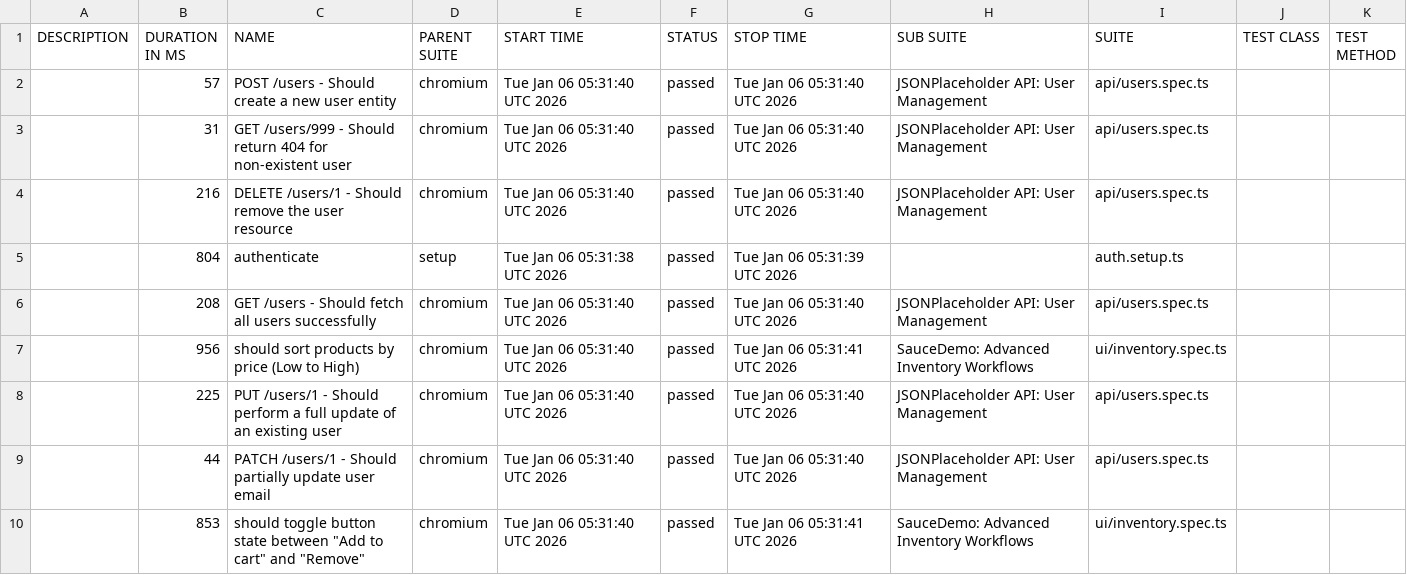
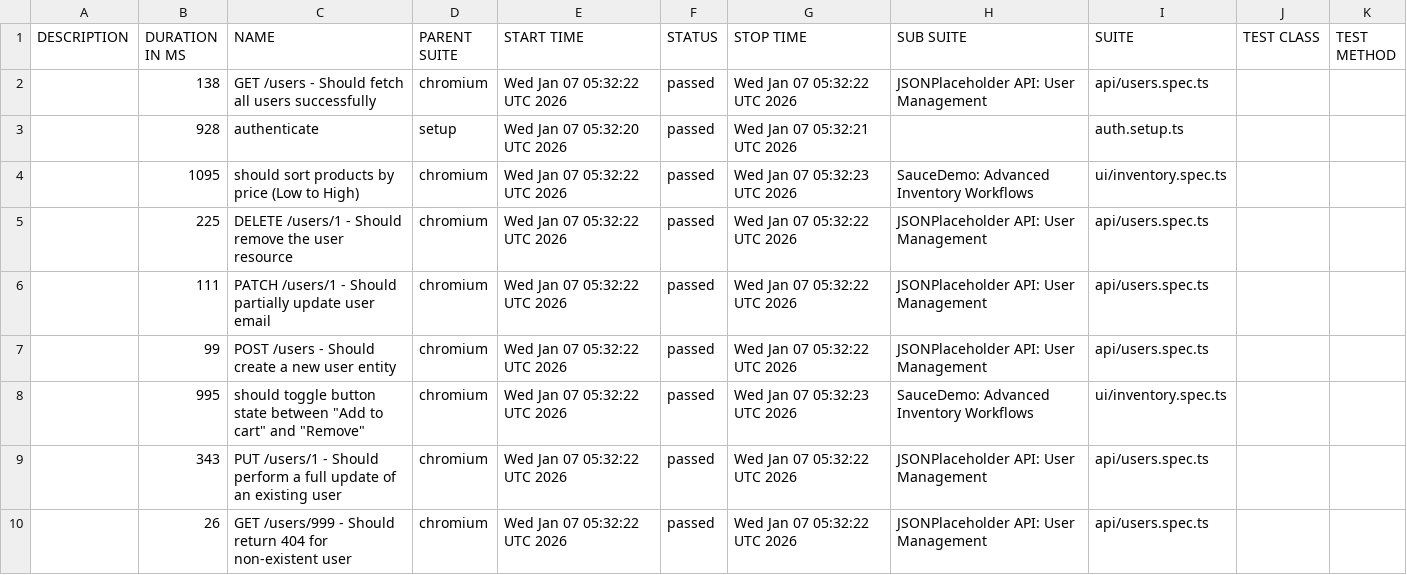
Before and after one commit to QAhmet1/soucedemo_playwright, a CSV file: data/suites.csv, drawn as a sheet.

```diff
--- a/data/suites.csv
+++ b/data/suites.csv
@@ -1,10 +1,10 @@
 "DESCRIPTION","DURATION IN MS","NAME","PARENT SUITE","START TIME","STATUS","STOP TIME","SUB SUITE","SUITE","TEST CLASS","TEST METHOD"
-"","57","POST /users - Should create a new user entity","chromium","Tue Jan 06 05:31:40 UTC 2026","passed","Tue Jan 06 05:31:40 UTC 2026","JSONPlaceholder API: User Management","api/users.spec.ts","",""
-"","31","GET /users/999 - Should return 404 for non-existent user","chromium","Tue Jan 06 05:31:40 UTC 2026","passed","Tue Jan 06 05:31:40 UTC 2026","JSONPlaceholder API: User Management","api/users.spec.ts","",""
-"","216","DELETE /users/1 - Should remove the user resource","chromium","Tue Jan 06 05:31:40 UTC 2026","passed","Tue Jan 06 05:31:40 UTC 2026","JSONPlaceholder API: User Management","api/users.spec.ts","",""
-"","804","authenticate","setup","Tue Jan 06 05:31:38 UTC 2026","passed","Tue Jan 06 05:31:39 UTC 2026","","auth.setup.ts","",""
-"","208","GET /users - Should fetch all users successfully","chromium","Tue Jan 06 05:31:40 UTC 2026","passed","Tue Jan 06 05:31:40 UTC 2026","JSONPlaceholder API: User Management","api/users.spec.ts","",""
-"","956","should sort products by price (Low to High)","chromium","Tue Jan 06 05:31:40 UTC 2026","passed","Tue Jan 06 05:31:41 UTC 2026","SauceDemo: Advanced Inventory Workflows","ui/inventory.spec.ts","",""
-"","225","PUT /users/1 - Should perform a full update of an existing user","chromium","Tue Jan 06 05:31:40 UTC 2026","passed","Tue Jan 06 05:31:40 UTC 2026","JSONPlaceholder API: User Management","api/users.spec.ts","",""
-"","44","PATCH /users/1 - Should partially update user email","chromium","Tue Jan 06 05:31:40 UTC 2026","passed","Tue Jan 06 05:31:40 UTC 2026","JSONPlaceholder API: User Management","api/users.spec.ts","",""
-"","853","should toggle button state between ""Add to cart"" and ""Remove""","chromium","Tue Jan 06 05:31:40 UTC 2026","passed","Tue Jan 06 05:31:41 UTC 2026","SauceDemo: Advanced Inventory Workflows","ui/inventory.spec.ts","",""
+"","138","GET /users - Should fetch all users successfully","chromium","Wed Jan 07 05:32:22 UTC 2026","passed","Wed Jan 07 05:32:22 UTC 2026","JSONPlaceholder API: User Management","api/users.spec.ts","",""
+"","928","authenticate","setup","Wed Jan 07 05:32:20 UTC 2026","passed","Wed Jan 07 05:32:21 UTC 2026","","auth.setup.ts","",""
+"","1095","should sort products by price (Low to High)","chromium","Wed Jan 07 05:32:22 UTC 2026","passed","Wed Jan 07 05:32:23 UTC 2026","SauceDemo: Advanced Inventory Workflows","ui/inventory.spec.ts","",""
+"","225","DELETE /users/1 - Should remove the user resource","chromium","Wed Jan 07 05:32:22 UTC 2026","passed","Wed Jan 07 05:32:22 UTC 2026","JSONPlaceholder API: User Management","api/users.spec.ts","",""
+"","111","PATCH /users/1 - Should partially update user email","chromium","Wed Jan 07 05:32:22 UTC 2026","passed","Wed Jan 07 05:32:22 UTC 2026","JSONPlaceholder API: User Management","api/users.spec.ts","",""
+"","99","POST /users - Should create a new user entity","chromium","Wed Jan 07 05:32:22 UTC 2026","passed","Wed Jan 07 05:32:22 UTC 2026","JSONPlaceholder API: User Management","api/users.spec.ts","",""
+"","995","should toggle button state between ""Add to cart"" and ""Remove""","chromium","Wed Jan 07 05:32:22 UTC 2026","passed","Wed Jan 07 05:32:23 UTC 2026","SauceDemo: Advanced Inventory Workflows","ui/inventory.spec.ts","",""
+"","343","PUT /users/1 - Should perform a full update of an existing user","chromium","Wed Jan 07 05:32:22 UTC 2026","passed","Wed Jan 07 05:32:22 UTC 2026","JSONPlaceholder API: User Management","api/users.spec.ts","",""
+"","26","GET /users/999 - Should return 404 for non-existent user","chromium","Wed Jan 07 05:32:22 UTC 2026","passed","Wed Jan 07 05:32:22 UTC 2026","JSONPlaceholder API: User Management","api/users.spec.ts","",""
```
Also changed, not shown: 39 other files.
